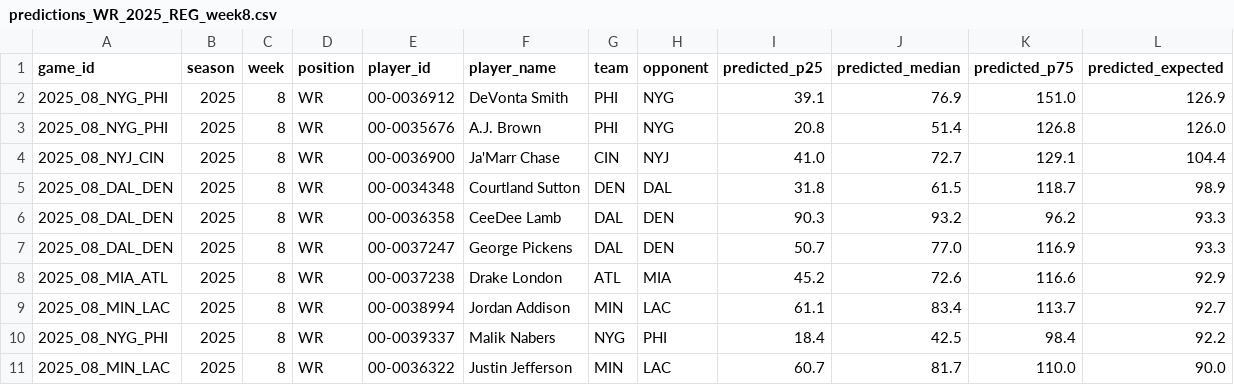
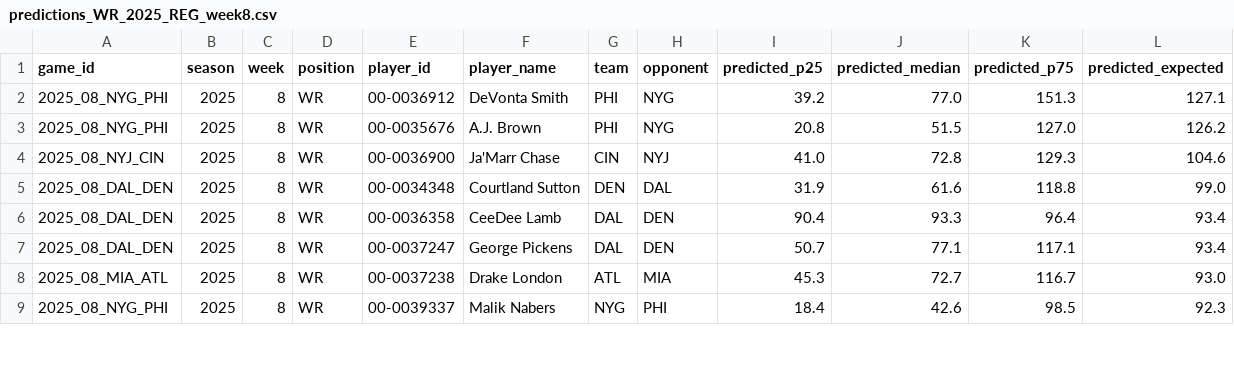
Before and after one commit to jam3gw/line-predictions, a CSV file: reports/predictions_WR_2025_REG_week8.csv, drawn as a sheet; only a part is shown; the diff covers the shown part only.

Commit message:
feat: Add real-time injury status tracking to predictions
- Fetch injury data from ESPN API
- Add injury_status column (ACTIVE/QUESTIONABLE/DOUBTFUL/OUT)
- Automatically filter out players ruled OUT
- Shows injury status in prediction output for risk assessment
- Helps adjust for teammates getting more touches when stars are out

```diff
--- a/reports/predictions_WR_2025_REG_week8.csv
+++ b/reports/predictions_WR_2025_REG_week8.csv
@@ -1,11 +1,9 @@
 game_id,season,week,position,player_id,player_name,team,opponent,predicted_p25,predicted_median,predicted_p75,predicted_expected
-2025_08_NYG_PHI,2025,8,WR,00-0036912,DeVonta Smith,PHI,NYG,39.1,76.9,151.0,126.9
-2025_08_NYG_PHI,2025,8,WR,00-0035676,A.J. Brown,PHI,NYG,20.8,51.4,126.8,126.0
-2025_08_NYJ_CIN,2025,8,WR,00-0036900,Ja'Marr Chase,CIN,NYJ,41.0,72.7,129.1,104.4
-2025_08_DAL_DEN,2025,8,WR,00-0034348,Courtland Sutton,DEN,DAL,31.8,61.5,118.7,98.9
-2025_08_DAL_DEN,2025,8,WR,00-0036358,CeeDee Lamb,DAL,DEN,90.3,93.2,96.2,93.3
-2025_08_DAL_DEN,2025,8,WR,00-0037247,George Pickens,DAL,DEN,50.7,77.0,116.9,93.3
-2025_08_MIA_ATL,2025,8,WR,00-0037238,Drake London,ATL,MIA,45.2,72.6,116.6,92.9
-2025_08_MIN_LAC,2025,8,WR,00-0038994,Jordan Addison,MIN,LAC,61.1,83.4,113.7,92.7
-2025_08_NYG_PHI,2025,8,WR,00-0039337,Malik Nabers,NYG,PHI,18.4,42.5,98.4,92.2
-2025_08_MIN_LAC,2025,8,WR,00-0036322,Justin Jefferson,MIN,LAC,60.7,81.7,110.0,90.0
+2025_08_NYG_PHI,2025,8,WR,00-0036912,DeVonta Smith,PHI,NYG,39.2,77.0,151.3,127.1
+2025_08_NYG_PHI,2025,8,WR,00-0035676,A.J. Brown,PHI,NYG,20.8,51.5,127.0,126.2
+2025_08_NYJ_CIN,2025,8,WR,00-0036900,Ja'Marr Chase,CIN,NYJ,41.0,72.8,129.3,104.6
+2025_08_DAL_DEN,2025,8,WR,00-0034348,Courtland Sutton,DEN,DAL,31.9,61.6,118.8,99.0
+2025_08_DAL_DEN,2025,8,WR,00-0036358,CeeDee Lamb,DAL,DEN,90.4,93.3,96.4,93.4
+2025_08_DAL_DEN,2025,8,WR,00-0037247,George Pickens,DAL,DEN,50.7,77.1,117.1,93.4
+2025_08_MIA_ATL,2025,8,WR,00-0037238,Drake London,ATL,MIA,45.3,72.7,116.7,93.0
+2025_08_NYG_PHI,2025,8,WR,00-0039337,Malik Nabers,NYG,PHI,18.4,42.6,98.5,92.3
```
Also changed, not shown: 3 added rows, 1 removed row and 39 edited cells elsewhere in this file, reports/predictions_RB_2025_REG_week8.csv, 11 other files.
